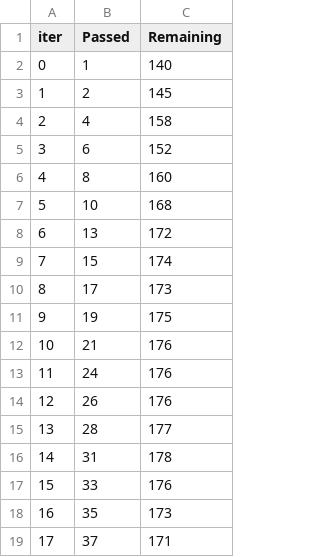
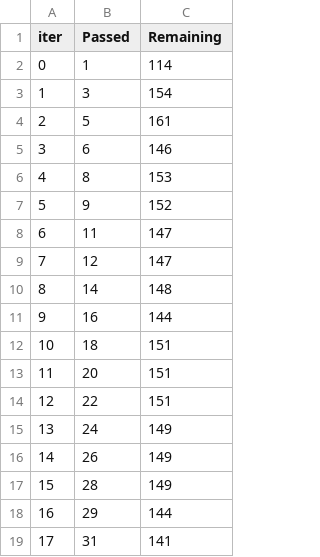
Before and after one commit to rishabhDON/mlprojects, a TSV file: catboost_info/time_left.tsv, drawn as a sheet; only a part is shown; the diff covers the shown part only.

```diff
--- a/catboost_info/time_left.tsv
+++ b/catboost_info/time_left.tsv
@@ -1,19 +1,19 @@
 iter	Passed	Remaining
-0	1	140
-1	2	145
-2	4	158
-3	6	152
-4	8	160
-5	10	168
-6	13	172
-7	15	174
-8	17	173
-9	19	175
-10	21	176
-11	24	176
-12	26	176
-13	28	177
-14	31	178
-15	33	176
-16	35	173
-17	37	171
+0	1	114
+1	3	154
+2	5	161
+3	6	146
+4	8	153
+5	9	152
+6	11	147
+7	12	147
+8	14	148
+9	16	144
+10	18	151
+11	20	151
+12	22	151
+13	24	149
+14	26	149
+15	28	149
+16	29	144
+17	31	141
```
Also changed, not shown: 163 edited cells elsewhere in this file, 3 other files.
